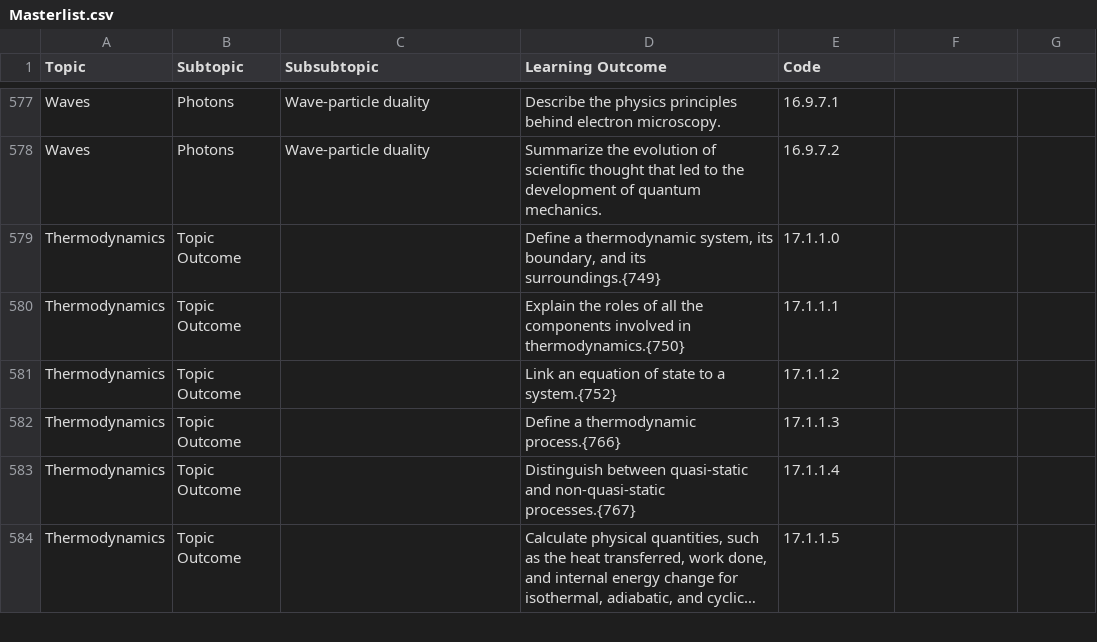
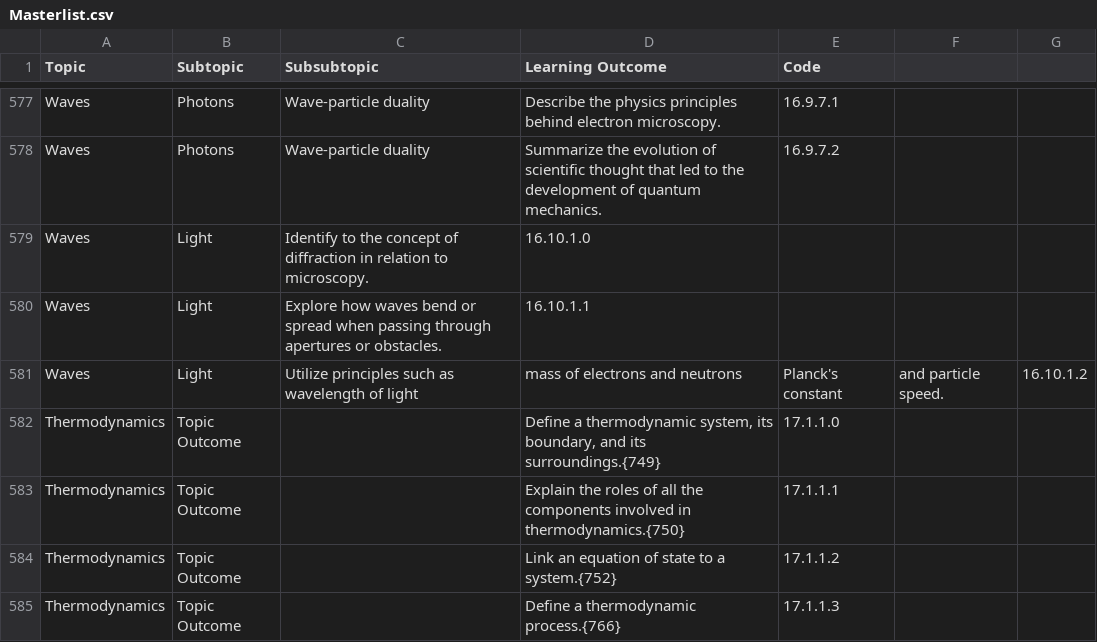
Before and after one commit to open-resources/learning_outcomes, a CSV file: Masterlist.csv, drawn as a sheet; only a part is shown, gaps mark what is left out; the shorter side is filled out with more unchanged rows; long unchanged cells end in …; the diff names each change by its address in the sheet, - before the commit and + after, or states it on an @@ line.

Commit message:
Update Masterlist.csv
Added the new LO for the new topic light to the csv file

```diff
--- a/Masterlist.csv
+++ b/Masterlist.csv
+row 579: Waves | Light | Identify to the concept of diffraction in relation to microscopy. | 16.10.1.0
+row 580: Waves | Light | Explore how waves bend or spread when passing through apertures or obstacles. | 16.10.1.1
+row 581: Waves | Light | Utilize principles such as wavelength of light | mass of electrons and neutrons | Planck's constant | and particle speed. | 16.10.1.2
```
